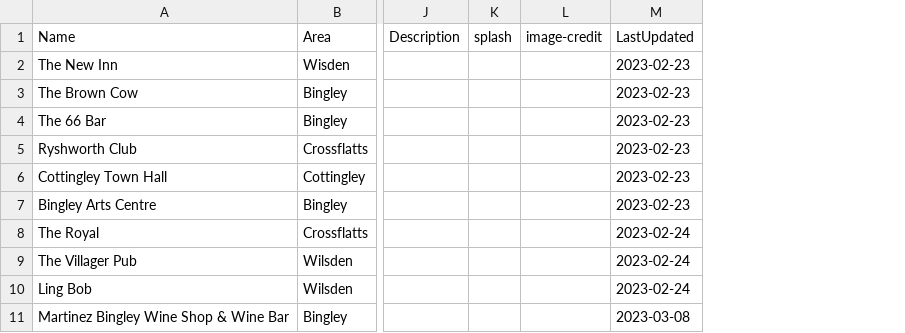
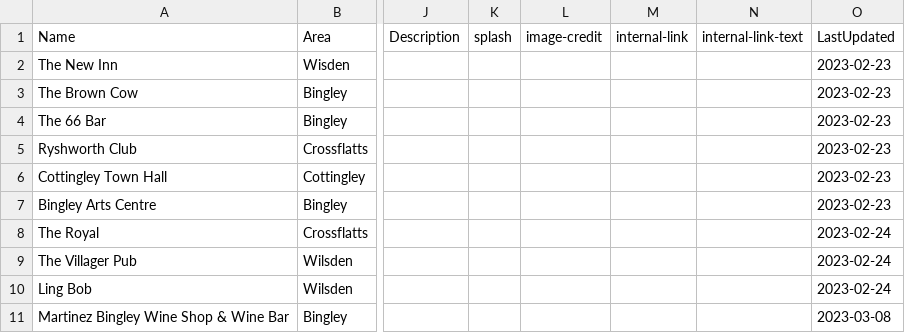
Before and after one commit to caprenter/bingley-music-town, a CSV file: _data/venues.csv, drawn as a sheet; only a part is shown, gaps mark what is left out; the diff names each change by its address in the sheet, - before the commit and + after, or states it on an @@ line.

Commit message:
Adds Friends of Myrtle Park
Ass this is an organisation that also has a venue I've had to create a way to link them
At the momen that is just an internal text link.
It's not great but it's ok.

```diff
--- a/_data/venues.csv
+++ b/_data/venues.csv
+column M (internal-link), empty
+column N (internal-link-text), empty
```
Also changed, not shown: 9 other files.
